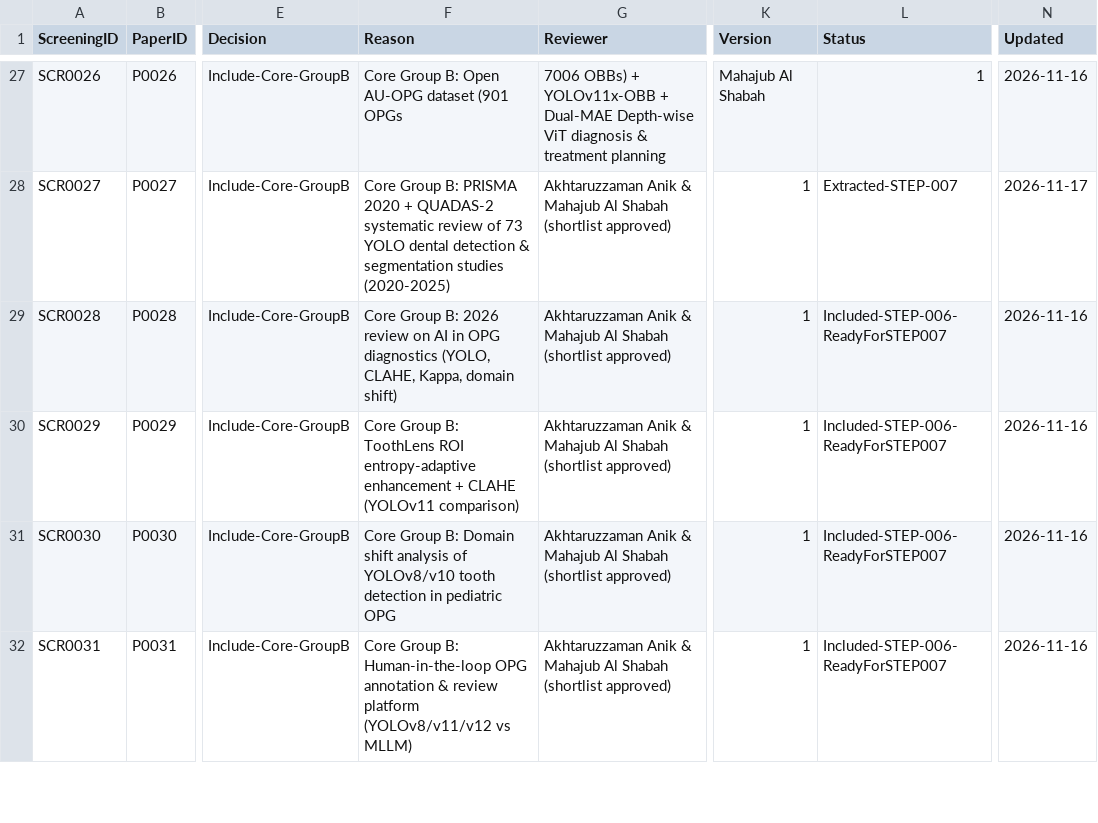
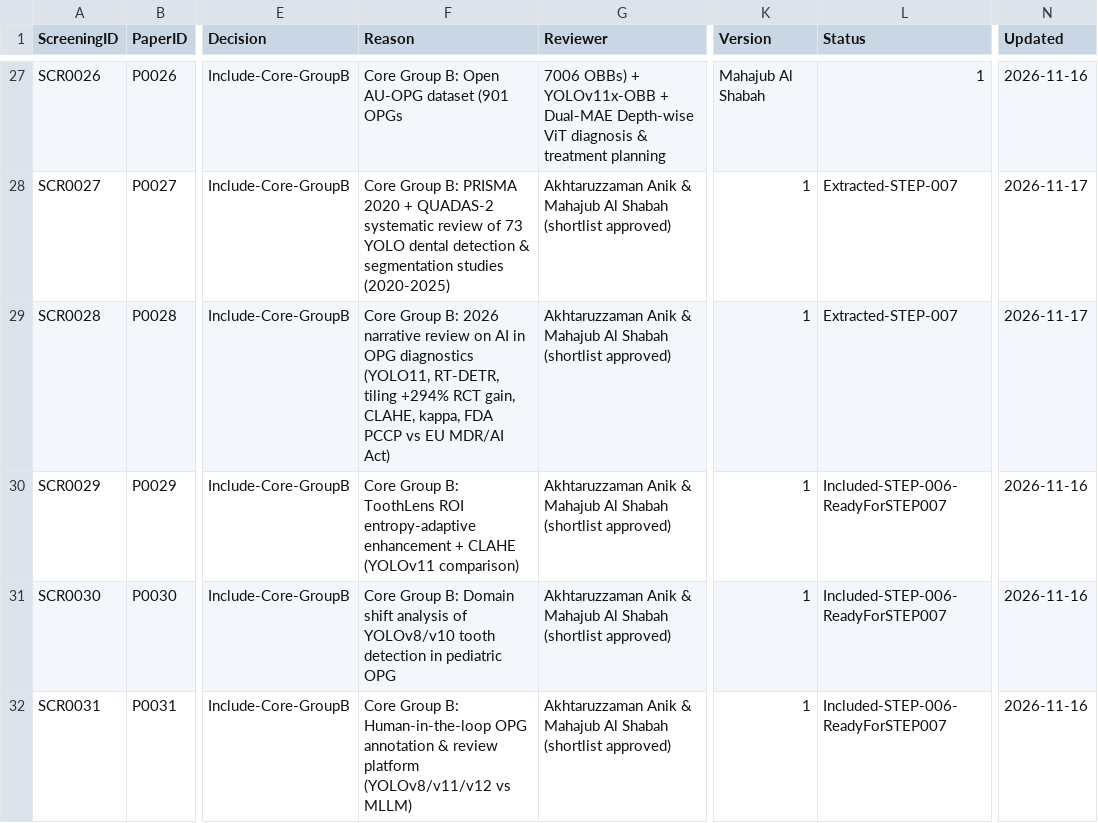
Before and after one commit to akhtaruzzamananik/Thesis-for-Defense, a CSV file: 02_Literature/screening.csv, drawn as a sheet; only a part is shown, gaps mark what is left out; the diff names each change by its address in the sheet, - before the commit and + after, or states it on an @@ line.

```diff
--- a/02_Literature/screening.csv
+++ b/02_Literature/screening.csv
-F29 (Reason): …B: 2026 review on AI in OPG diagnostics (YOLO, CLAHE, Kappa, domain shift)
+F29 (Reason): …B: 2026 narrative review on AI in OPG diagnostics (YOLO11, RT-DETR, tiling +294% RCT gain, CLAHE, kappa, FDA PCCP vs EU MDR/AI Act)
-L29 (Status): Included-STEP-006-ReadyForSTEP007
+L29 (Status): Extracted-STEP-007
-N29 (Updated): 2026-11-16
+N29 (Updated): 2026-11-17
```
Also changed, not shown: 02_Literature/papers.csv, 1 other file.
